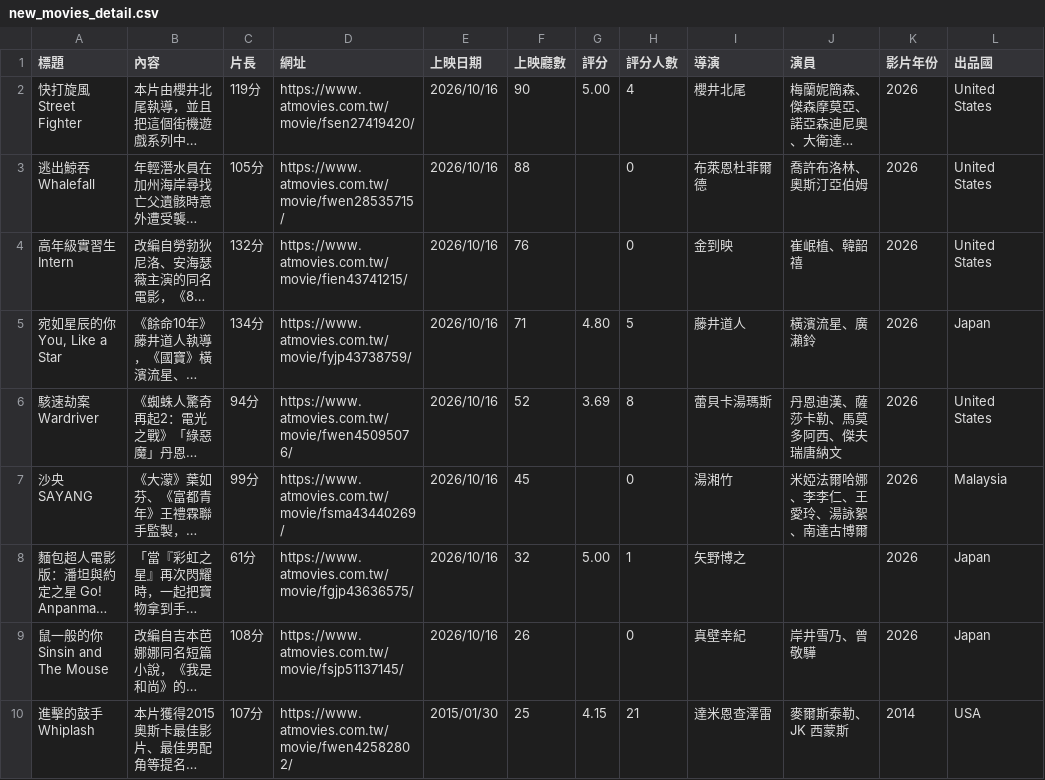
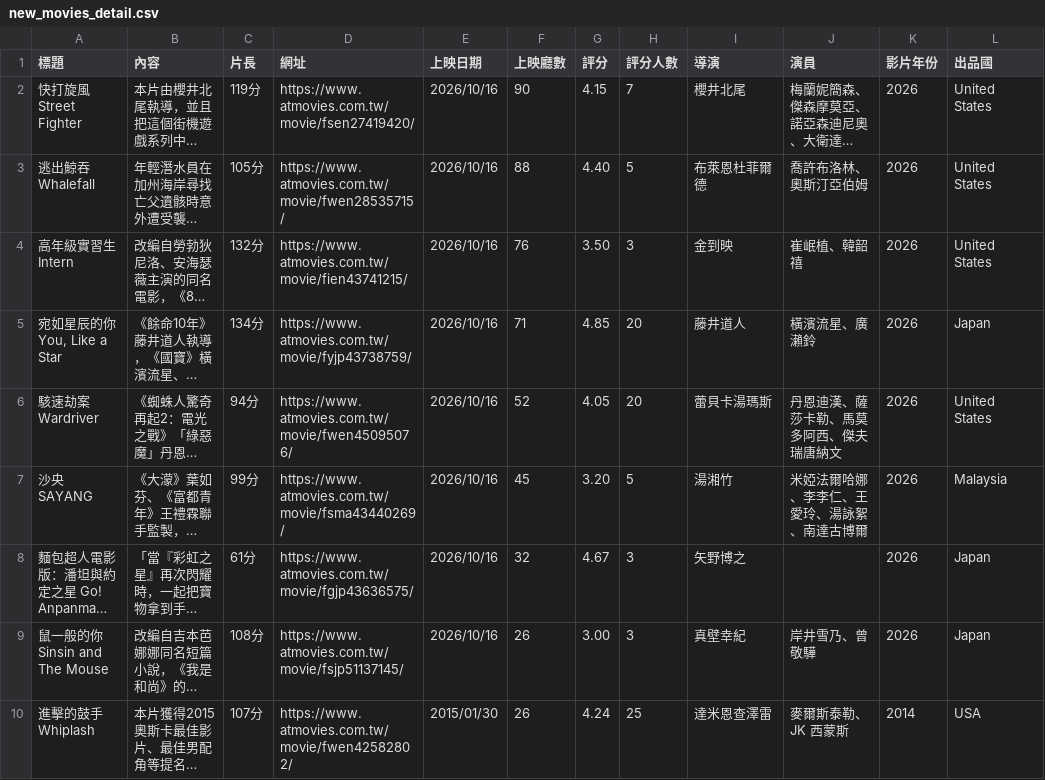
Before and after one commit to Tunai-0511/data-science-midterm, a CSV file: 第01題_本週新片/new_movies_detail.csv, drawn as a sheet; only a part is shown; long unchanged cells end in …; the diff covers the shown part only; the diff names each change by its address in the sheet, - before the commit and + after, or states it on an @@ line.

```diff
--- a/第01題_本週新片/new_movies_detail.csv
+++ b/第01題_本週新片/new_movies_detail.csv
-G2 (評分): 5.00
+G2 (評分): 4.15
-H2 (評分人數): 4
+H2 (評分人數): 7
-G3 (評分): (empty)
+G3 (評分): 4.40
-H3 (評分人數): 0
+H3 (評分人數): 5
-G4 (評分): (empty)
+G4 (評分): 3.50
-H4 (評分人數): 0
+H4 (評分人數): 3
-G5 (評分): 4.80
+G5 (評分): 4.85
-H5 (評分人數): 5
+H5 (評分人數): 20
-G6 (評分): 3.69
+G6 (評分): 4.05
-H6 (評分人數): 8
+H6 (評分人數): 20
-G7 (評分): (empty)
+G7 (評分): 3.20
-H7 (評分人數): 0
+H7 (評分人數): 5
-G8 (評分): 5.00
+G8 (評分): 4.67
-H8 (評分人數): 1
+H8 (評分人數): 3
-G9 (評分): (empty)
+G9 (評分): 3.00
-H9 (評分人數): 0
+H9 (評分人數): 3
-F10 (上映廳數): 25
+F10 (上映廳數): 26
-G10 (評分): 4.15
+G10 (評分): 4.24
-H10 (評分人數): 21
+H10 (評分人數): 25
```
Also changed, not shown: 4 added rows, 2 removed rows and 10 edited cells elsewhere in this file, 第09題_Google新聞/google_news.csv, 第10題_PTT八卦板/ptt_gossiping_detail.csv, 23 other files.
